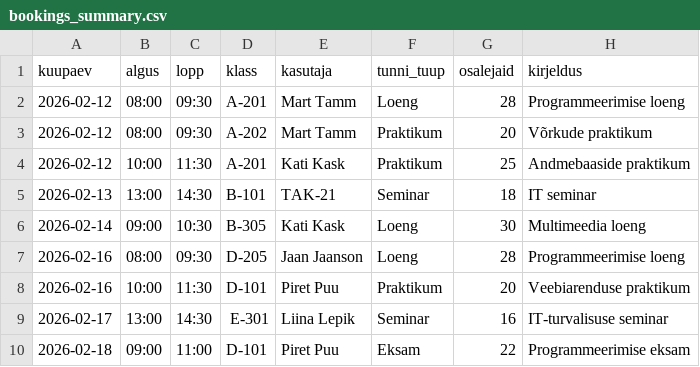
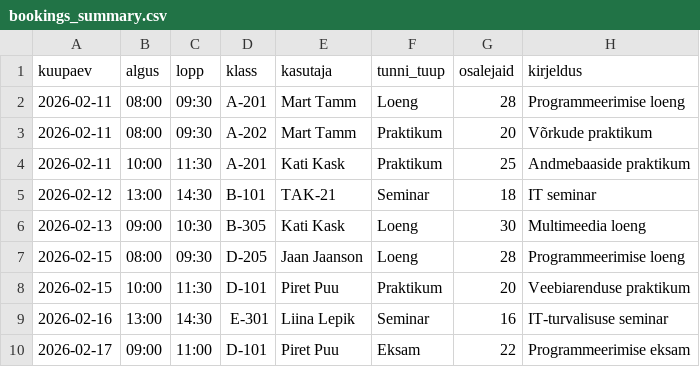
Before and after one commit to ivartammela001-a11y/Arvutiklasside-kasutuse-andmebaasirakendus, a CSV file: export/bookings_summary.csv, drawn as a sheet.

```diff
--- a/export/bookings_summary.csv
+++ b/export/bookings_summary.csv
@@ -1,10 +1,10 @@
 kuupaev,algus,lopp,klass,kasutaja,tunni_tuup,osalejaid,kirjeldus
-2026-02-12,08:00,09:30,"A-201","Mart Tamm","Loeng",28,"Programmeerimise loeng"
-2026-02-12,08:00,09:30,"A-202","Mart Tamm","Praktikum",20,"Võrkude praktikum"
-2026-02-12,10:00,11:30,"A-201","Kati Kask","Praktikum",25,"Andmebaaside praktikum"
-2026-02-13,13:00,14:30,"B-101","TAK-21","Seminar",18,"IT seminar"
-2026-02-14,09:00,10:30,"B-305","Kati Kask","Loeng",30,"Multimeedia loeng"
-2026-02-16,08:00,09:30,"D-205","Jaan Jaanson","Loeng",28,"Programmeerimise loeng"
-2026-02-16,10:00,11:30,"D-101","Piret Puu","Praktikum",20,"Veebiarenduse praktikum"
-2026-02-17,13:00,14:30,"E-301","Liina Lepik","Seminar",16,"IT-turvalisuse seminar"
-2026-02-18,09:00,11:00,"D-101","Piret Puu","Eksam",22,"Programmeerimise eksam"
+2026-02-11,08:00,09:30,"A-201","Mart Tamm","Loeng",28,"Programmeerimise loeng"
+2026-02-11,08:00,09:30,"A-202","Mart Tamm","Praktikum",20,"Võrkude praktikum"
+2026-02-11,10:00,11:30,"A-201","Kati Kask","Praktikum",25,"Andmebaaside praktikum"
+2026-02-12,13:00,14:30,"B-101","TAK-21","Seminar",18,"IT seminar"
+2026-02-13,09:00,10:30,"B-305","Kati Kask","Loeng",30,"Multimeedia loeng"
+2026-02-15,08:00,09:30,"D-205","Jaan Jaanson","Loeng",28,"Programmeerimise loeng"
+2026-02-15,10:00,11:30,"D-101","Piret Puu","Praktikum",20,"Veebiarenduse praktikum"
+2026-02-16,13:00,14:30,"E-301","Liina Lepik","Seminar",16,"IT-turvalisuse seminar"
+2026-02-17,09:00,11:00,"D-101","Piret Puu","Eksam",22,"Programmeerimise eksam"
```
Also changed, not shown: 26 other files.
